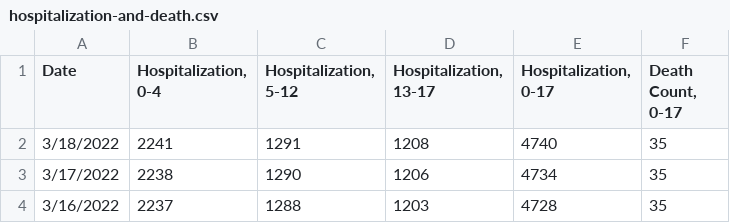
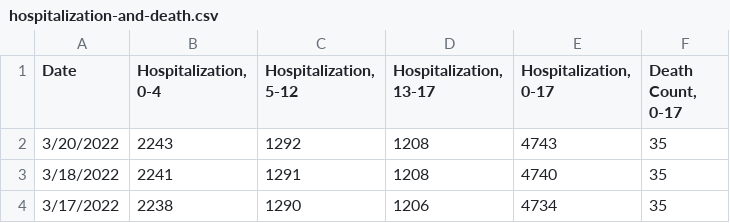
Before and after one commit to pressnyc/coronavirus-data, a CSV file: pressnyc/csv/hospitalization-and-death.csv, drawn as a sheet; only a part is shown; the shorter side is filled out with more unchanged rows; the diff names each change by its address in the sheet, - before the commit and + after, or states it on an @@ line.

```diff
--- a/pressnyc/csv/hospitalization-and-death.csv
+++ b/pressnyc/csv/hospitalization-and-death.csv
+row 2: 3/20/2022 | 2243 | 1292 | 1208 | 4743 | 35
```
Also changed, not shown: pressnyc/csv/hospitalization-and-death-daily.csv.
